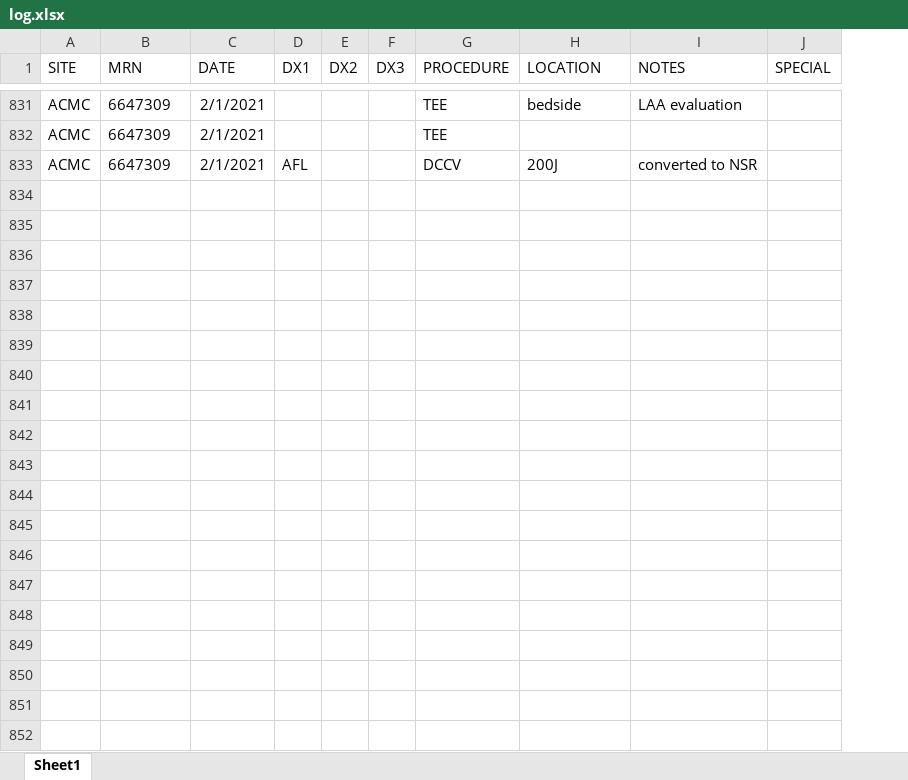
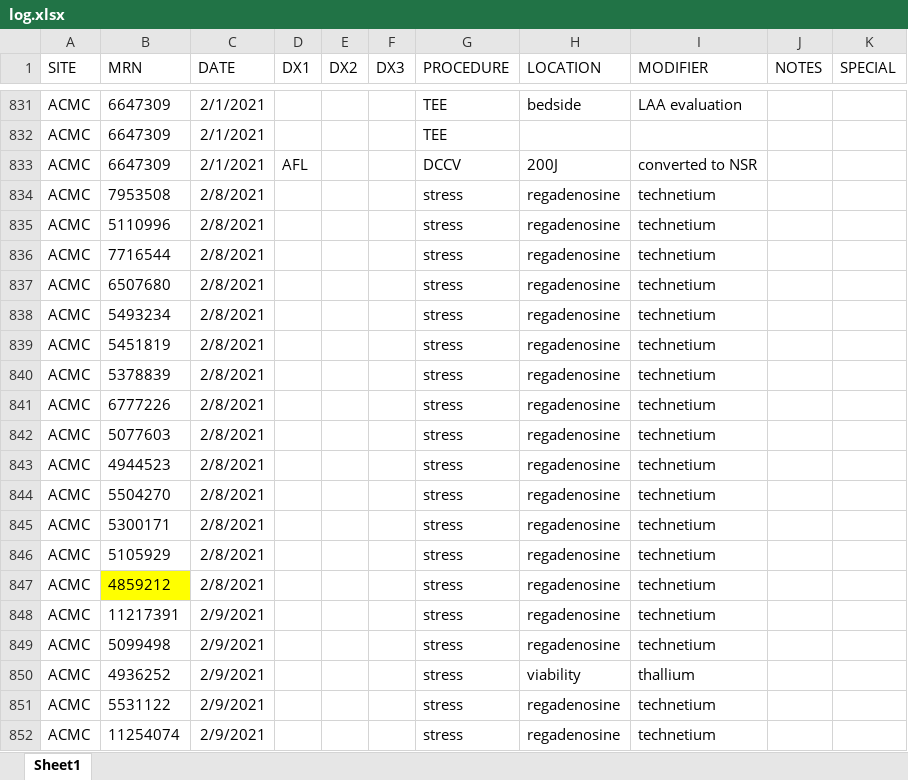
Before and after one commit to asshah4/clinical, an Excel workbook: log.xlsx, sheet Sheet1, drawn as a sheet; only a part is shown, gaps mark what is left out; values as stored, in another font and other column widths than the file's, no borders; the diff covers the shown part only; the diff names each change by its address in the sheet, - before the commit and + after, or states it on an @@ line.

```diff
--- a/log.xlsx (sheet Sheet1)
+++ b/log.xlsx (sheet Sheet1)
+column J (NOTES), empty
-I1: NOTES
+I1: MODIFIER
+row 834: ACMC | 7953508 | 2/8/2021 |  |  |  | stress | regadenosine | technetium
+row 835: ACMC | 5110996 | 2/8/2021 |  |  |  | stress | regadenosine | technetium
+row 836: ACMC | 7716544 | 2/8/2021 |  |  |  | stress | regadenosine | technetium
+row 837: ACMC | 6507680 | 2/8/2021 |  |  |  | stress | regadenosine | technetium
+row 838: ACMC | 5493234 | 2/8/2021 |  |  |  | stress | regadenosine | technetium
+row 839: ACMC | 5451819 | 2/8/2021 |  |  |  | stress | regadenosine | technetium
+row 840: ACMC | 5378839 | 2/8/2021 |  |  |  | stress | regadenosine | technetium
+row 841: ACMC | 6777226 | 2/8/2021 |  |  |  | stress | regadenosine | technetium
+row 842: ACMC | 5077603 | 2/8/2021 |  |  |  | stress | regadenosine | technetium
+row 843: ACMC | 4944523 | 2/8/2021 |  |  |  | stress | regadenosine | technetium
+row 844: ACMC | 5504270 | 2/8/2021 |  |  |  | stress | regadenosine | technetium
+row 845: ACMC | 5300171 | 2/8/2021 |  |  |  | stress | regadenosine | technetium
+row 846: ACMC | 5105929 | 2/8/2021 |  |  |  | stress | regadenosine | technetium
+row 847: ACMC | 4859212 | 2/8/2021 |  |  |  | stress | regadenosine | technetium
+row 848: ACMC | 11217391 | 2/9/2021 |  |  |  | stress | regadenosine | technetium
+row 849: ACMC | 5099498 | 2/9/2021 |  |  |  | stress | regadenosine | technetium
+row 850: ACMC | 4936252 | 2/9/2021 |  |  |  | stress | viability | thallium
+row 851: ACMC | 5531122 | 2/9/2021 |  |  |  | stress | regadenosine | technetium
+row 852: ACMC | 11254074 | 2/9/2021 |  |  |  | stress | regadenosine | technetium
```
Also changed, not shown: 301 added rows and 18 edited cells elsewhere in this sheet, 34 other files.
